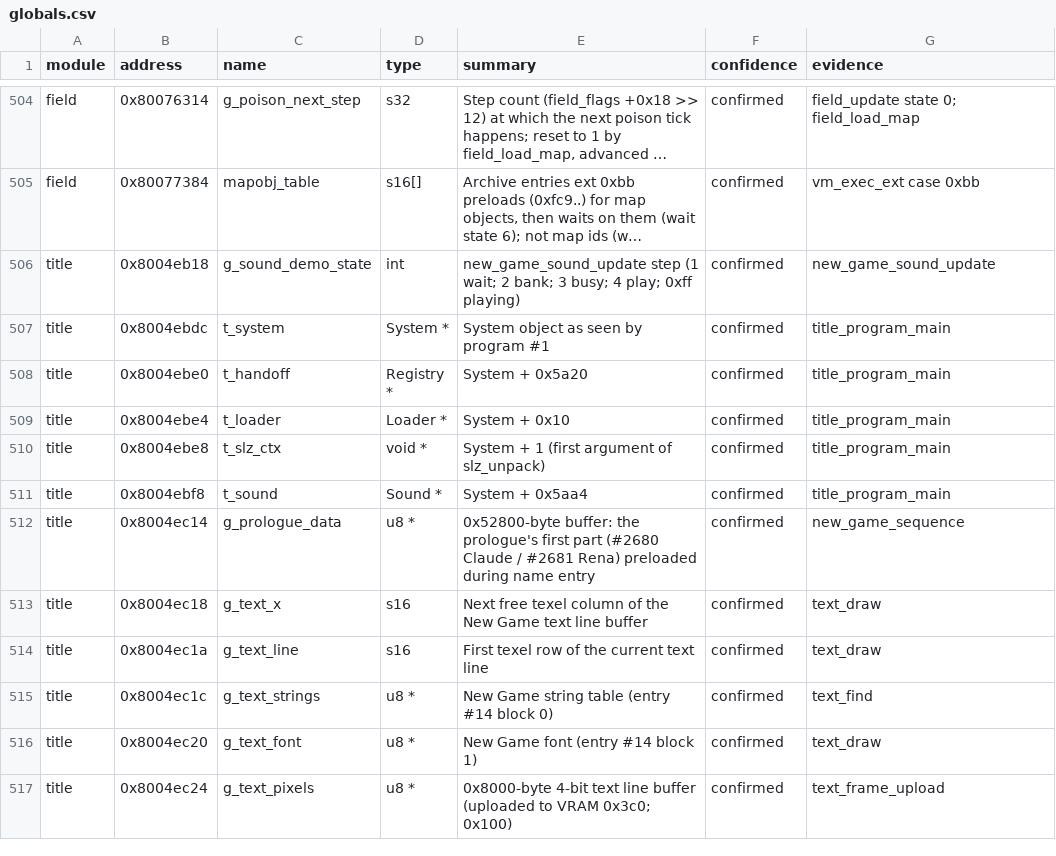
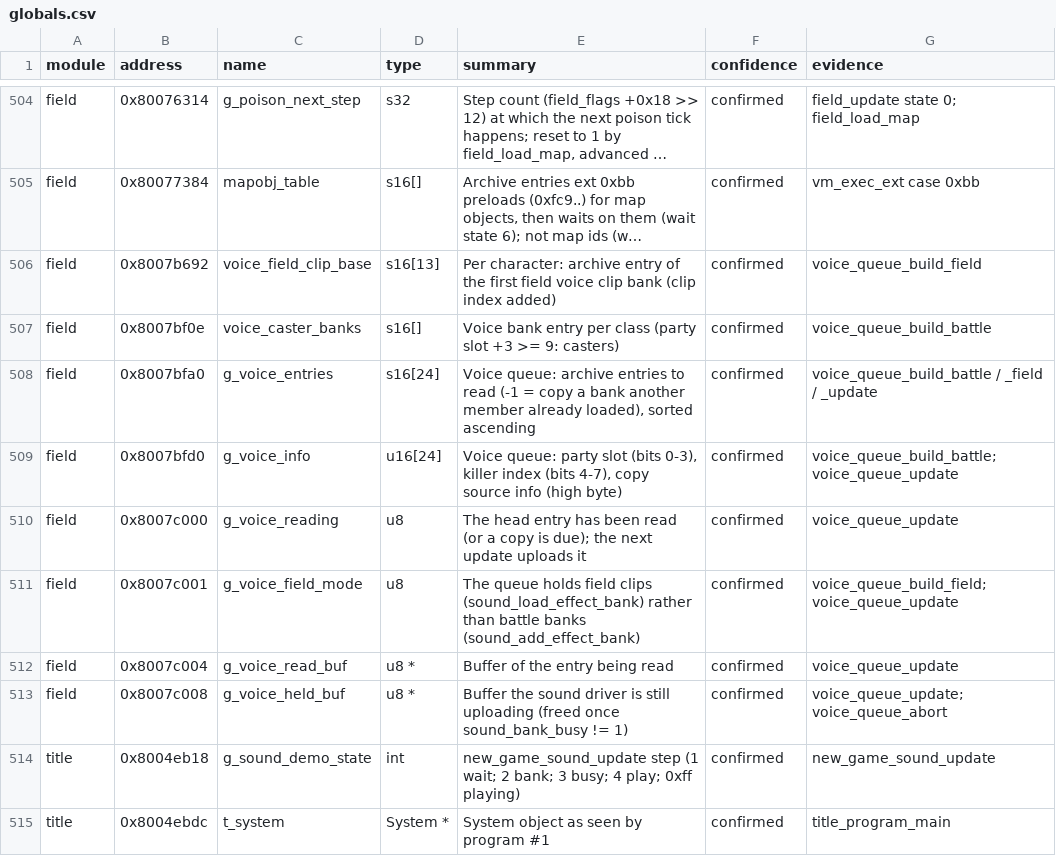
Before and after one commit to IronJade/Shattered-Stars, a CSV file: docs/catalog/globals.csv, drawn as a sheet; only a part is shown, gaps mark what is left out; the shorter side is filled out with more unchanged rows; long unchanged cells end in …; the diff names each change by its address in the sheet, - before the commit and + after, or states it on an @@ line.

```diff
--- a/docs/catalog/globals.csv
+++ b/docs/catalog/globals.csv
+row 506: field | 0x8007b692 | voice_field_clip_base | s16[13] | Per character: archive entry of the first field voice clip bank (clip index added) | confirmed | voice_queue_build_field
+row 507: field | 0x8007bf0e | voice_caster_banks | s16[] | Voice bank entry per class (party slot +3 >= 9: casters) | confirmed | voice_queue_build_battle
+row 508: field | 0x8007bfa0 | g_voice_entries | s16[24] | Voice queue: archive entries to read (-1 = copy a bank another member already loaded), sorted ascending | confirmed | voice_queue_build_battle / _field / _update
+row 509: field | 0x8007bfd0 | g_voice_info | u16[24] | Voice queue: party slot (bits 0-3), killer index (bits 4-7), copy source info (high byte) | confirmed | voice_queue_build_battle; voice_queue_update
+row 510: field | 0x8007c000 | g_voice_reading | u8 | The head entry has been read (or a copy is due); the next update uploads it | confirmed | voice_queue_update
+row 511: field | 0x8007c001 | g_voice_field_mode | u8 | The queue holds field clips (sound_load_effect_bank) rather than battle banks (sound_add_effect_bank) | confirmed | voice_queue_build_field; voice_queue_update
+row 512: field | 0x8007c004 | g_voice_read_buf | u8 * | Buffer of the entry being read | confirmed | voice_queue_update
+row 513: field | 0x8007c008 | g_voice_held_buf | u8 * | Buffer the sound driver is still uploading (freed once sound_bank_busy != 1) | confirmed | voice_queue_update; voice_queue_abort
```
Also changed, not shown: docs/catalog/functions.csv, 10 other files.
